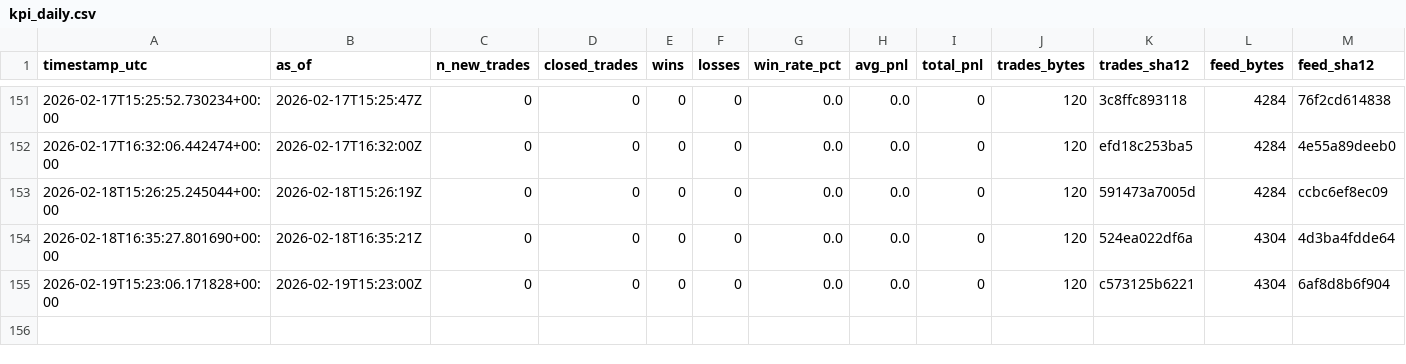
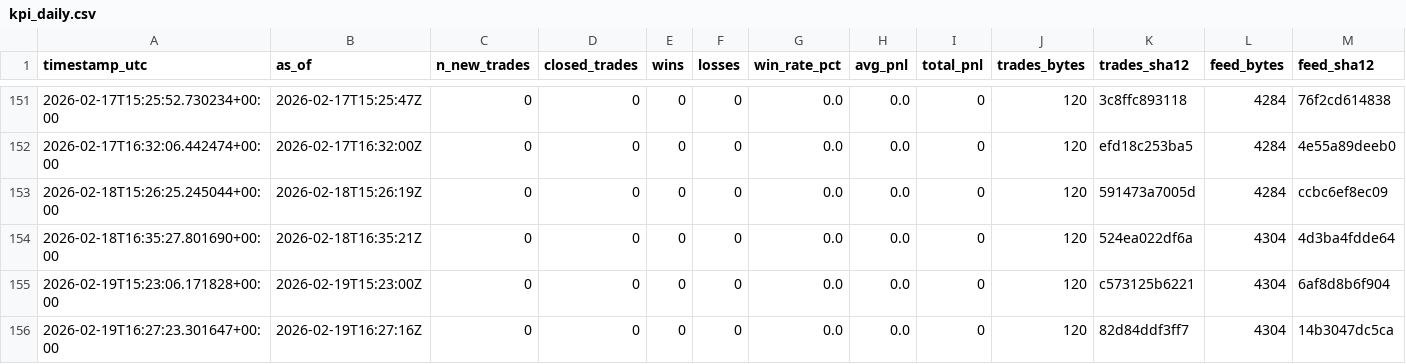
Before and after one commit to sanderh203/tk-daily-feed, a CSV file: kpi/kpi_daily.csv, drawn as a sheet; only a part is shown, gaps mark what is left out; rows hold the shown columns only; the diff names each change by its address in the sheet, - before the commit and + after, or states it on an @@ line.

```diff
--- a/kpi/kpi_daily.csv
+++ b/kpi/kpi_daily.csv
+row 156: 2026-02-19T16:27:23.301647+00:00 | 2026-02-19T16:27:16Z | 0 | 0 | 0 | 0 | 0.0 | 0.0 | 0 | 120 | 82d84ddf3ff7 | 4304 | 14b3047dc5ca
```
Also changed, not shown: 1 other file.
